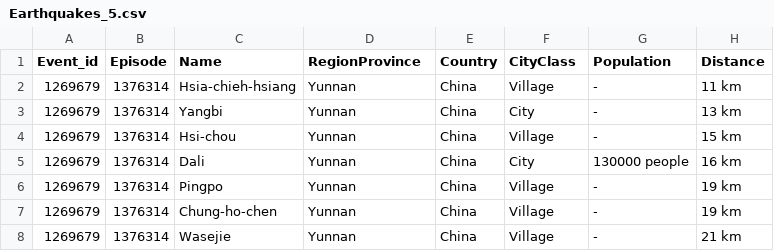
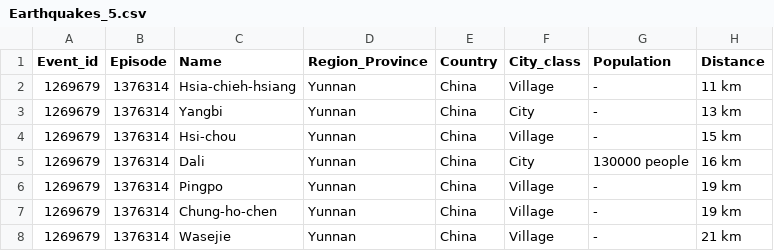
Before and after one commit to Dibya-tech/Web-Scraping, a CSV file: CSV/Earthquakes_5.csv, drawn as a sheet; only a part is shown.

```diff
--- a/CSV/Earthquakes_5.csv
+++ b/CSV/Earthquakes_5.csv
@@ -1,2 +1,2 @@
-Event_id,Episode,Name,RegionProvince,Country,CityClass,Population,Distance
+Event_id,Episode,Name,Region_Province,Country,City_class,Population,Distance
 1269679,1376314,Hsia-chieh-hsiang,Yunnan,China,Village,-,11 km
```
Also changed, not shown: CSV/Earthquakes_4.csv, CSV/Earthquakes_6.csv, 3 other files.
